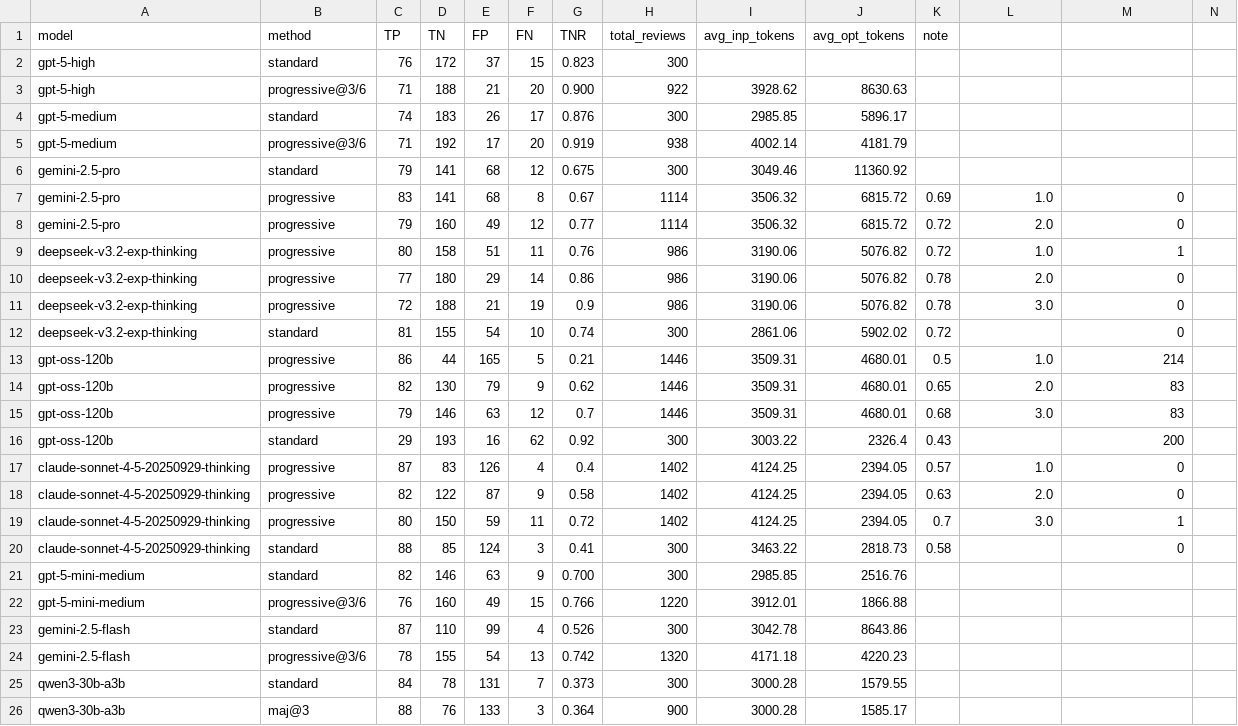
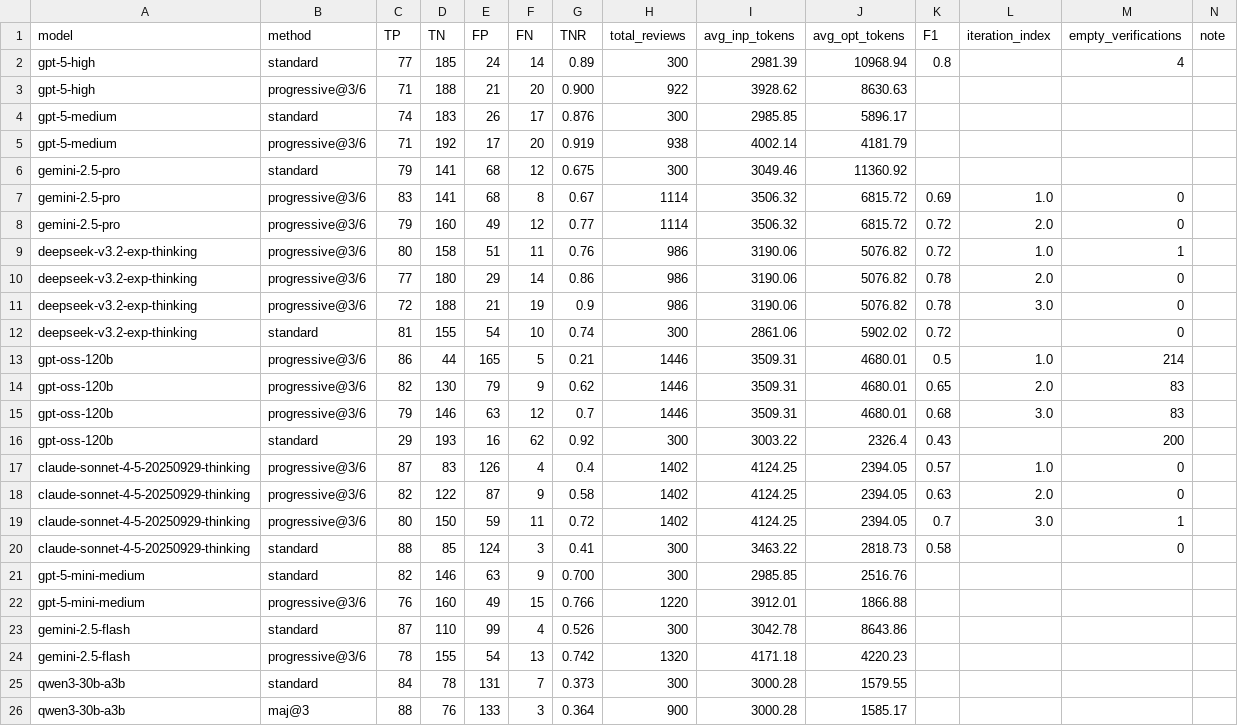
Before and after one commit to Carlos-Mero/rprover, a CSV file: gradebench.csv, drawn as a sheet; only a part is shown; the diff covers the shown part only.

Commit message:
update gpt-5-high data on gradingbench

```diff
--- a/gradebench.csv
+++ b/gradebench.csv
@@ -1,3 +1,3 @@
-model, method, TP, TN, FP, FN, TNR, total_reviews, avg_inp_tokens, avg_opt_tokens, note
-gpt-5-high, standard, 76, 172, 37, 15, 0.823, 300, , ,
+model, method, TP, TN, FP, FN, TNR, total_reviews, avg_inp_tokens, avg_opt_tokens, F1, iteration_index, empty_verifications, note
+gpt-5-high, standard,77,185,24,14,0.89,300,2981.39,10968.94,0.8,,4
 gpt-5-high, progressive@3/6, 71, 188, 21, 20, 0.900, 922, 3928.62, 8630.63,
@@ -6,15 +6,15 @@ gpt-5-medium, progressive@3/6, 71, 192, 17, 20, 0.919, 938, 4002.14, 4181.79,
 gemini-2.5-pro, standard, 79, 141, 68, 12, 0.675, 300, 3049.46, 11360.92,
-gemini-2.5-pro,progressive,83,141,68,8,0.67,1114,3506.32,6815.72,0.69,1.0,0
-gemini-2.5-pro,progressive,79,160,49,12,0.77,1114,3506.32,6815.72,0.72,2.0,0
-deepseek-v3.2-exp-thinking,progressive,80,158,51,11,0.76,986,3190.06,5076.82,0.72,1.0,1
-deepseek-v3.2-exp-thinking,progressive,77,180,29,14,0.86,986,3190.06,5076.82,0.78,2.0,0
-deepseek-v3.2-exp-thinking,progressive,72,188,21,19,0.9,986,3190.06,5076.82,0.78,3.0,0
+gemini-2.5-pro,progressive@3/6,83,141,68,8,0.67,1114,3506.32,6815.72,0.69,1.0,0
+gemini-2.5-pro,progressive@3/6,79,160,49,12,0.77,1114,3506.32,6815.72,0.72,2.0,0
+deepseek-v3.2-exp-thinking,progressive@3/6,80,158,51,11,0.76,986,3190.06,5076.82,0.72,1.0,1
+deepseek-v3.2-exp-thinking,progressive@3/6,77,180,29,14,0.86,986,3190.06,5076.82,0.78,2.0,0
+deepseek-v3.2-exp-thinking,progressive@3/6,72,188,21,19,0.9,986,3190.06,5076.82,0.78,3.0,0
 deepseek-v3.2-exp-thinking,standard,81,155,54,10,0.74,300,2861.06,5902.02,0.72,,0
-gpt-oss-120b,progressive,86,44,165,5,0.21,1446,3509.31,4680.01,0.5,1.0,214
-gpt-oss-120b,progressive,82,130,79,9,0.62,1446,3509.31,4680.01,0.65,2.0,83
-gpt-oss-120b,progressive,79,146,63,12,0.7,1446,3509.31,4680.01,0.68,3.0,83
+gpt-oss-120b,progressive@3/6,86,44,165,5,0.21,1446,3509.31,4680.01,0.5,1.0,214
+gpt-oss-120b,progressive@3/6,82,130,79,9,0.62,1446,3509.31,4680.01,0.65,2.0,83
+gpt-oss-120b,progressive@3/6,79,146,63,12,0.7,1446,3509.31,4680.01,0.68,3.0,83
 gpt-oss-120b,standard,29,193,16,62,0.92,300,3003.22,2326.4,0.43,,200
-claude-sonnet-4-5-20250929-thinking,progressive,87,83,126,4,0.4,1402,4124.25,2394.05,0.57,1.0,0
-claude-sonnet-4-5-20250929-thinking,progressive,82,122,87,9,0.58,1402,4124.25,2394.05,0.63,2.0,0
-claude-sonnet-4-5-20250929-thinking,progressive,80,150,59,11,0.72,1402,4124.25,2394.05,0.7,3.0,1
+claude-sonnet-4-5-20250929-thinking,progressive@3/6,87,83,126,4,0.4,1402,4124.25,2394.05,0.57,1.0,0
+claude-sonnet-4-5-20250929-thinking,progressive@3/6,82,122,87,9,0.58,1402,4124.25,2394.05,0.63,2.0,0
+claude-sonnet-4-5-20250929-thinking,progressive@3/6,80,150,59,11,0.72,1402,4124.25,2394.05,0.7,3.0,1
 claude-sonnet-4-5-20250929-thinking,standard,88,85,124,3,0.41,300,3463.22,2818.73,0.58,,0
```
Also changed, not shown: 6 edited cells elsewhere in this file.
